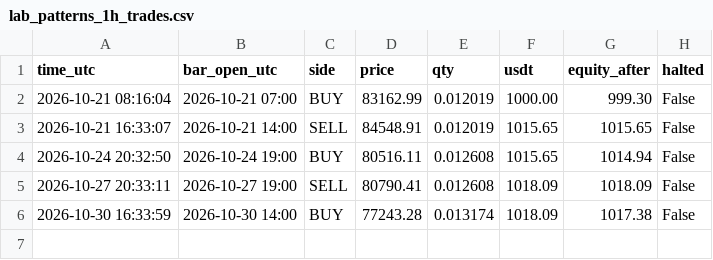
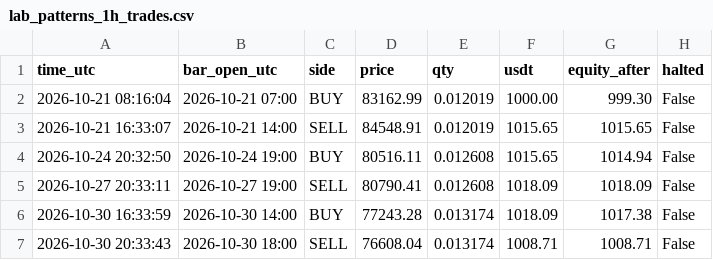
Before and after one commit to williamdurham1971/OpenOSINT, a CSV file: btc-bot/paper_state/lab_patterns_1h_trades.csv, drawn as a sheet.

```diff
--- a/btc-bot/paper_state/lab_patterns_1h_trades.csv
+++ b/btc-bot/paper_state/lab_patterns_1h_trades.csv
@@ -6 +6,2 @@ time_utc,bar_open_utc,side,price,qty,usdt,equity_after,halted
 2026-10-30 16:33:59,2026-10-30 14:00,BUY,77243.28,0.013174,1018.09,1017.38,False
+2026-10-30 20:33:43,2026-10-30 18:00,SELL,76608.04,0.013174,1008.71,1008.71,False
```
Also changed, not shown: btc-bot/paper_state/lab_donchian_1h_equity.csv, btc-bot/paper_state/lab_patterns_1h_equity.csv, 29 other files.
